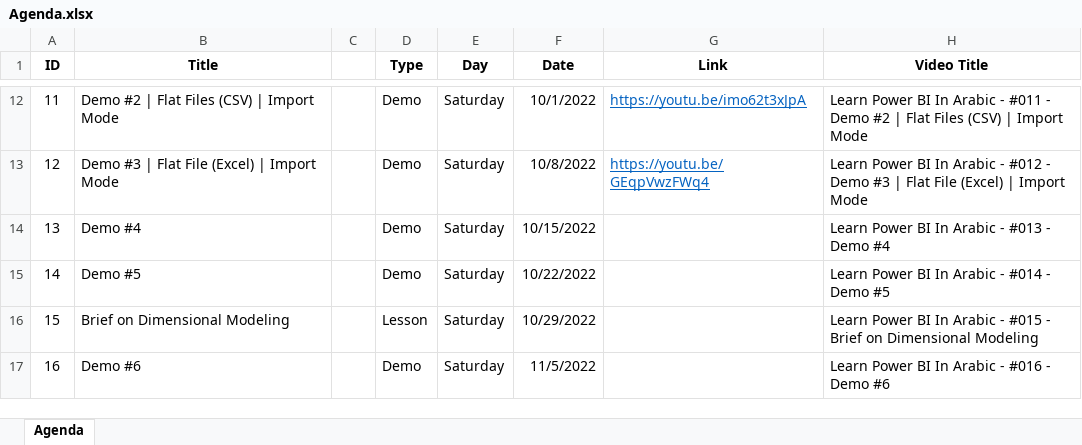
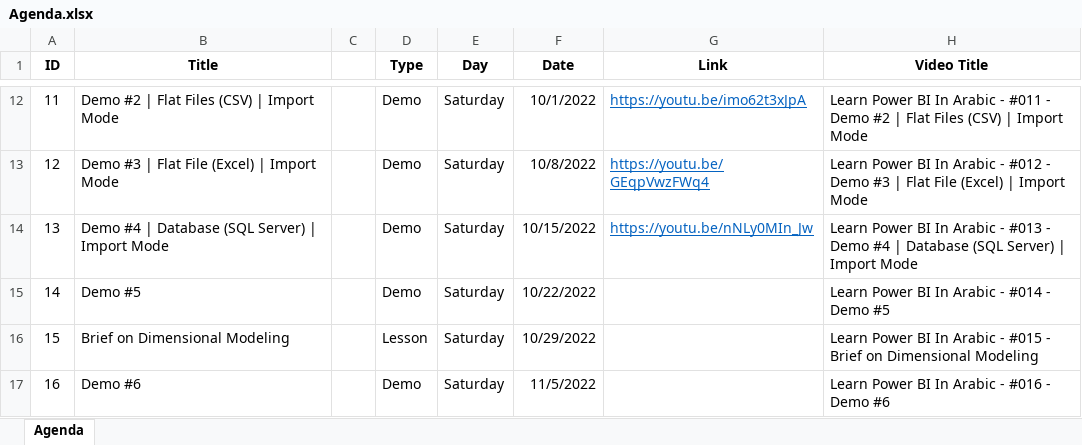
Before and after one commit to MohamedZanoon/Learn-Power-BI-In-Arabic, an Excel workbook: Agenda.xlsx, sheet Agenda, drawn as a sheet; only a part is shown, gaps mark what is left out; values as stored, in another font and other column widths than the file's, no borders; conditional formats not drawn; the diff names each change by its address in the sheet, - before the commit and + after, or states it on an @@ line.

```diff
--- a/Agenda.xlsx (sheet Agenda)
+++ b/Agenda.xlsx (sheet Agenda)
-B14 (Title): Demo #4
+B14 (Title): Demo #4 | Database (SQL Server) | Import Mode
-G14 (Link): (empty)
+G14 (Link): https://youtu.be/nNLy0MIn_Jw
-H14 (Video Title): …Demo #4
+H14 (Video Title): …Demo #4 | Database (SQL Server) | Import Mode
```
Also changed, not shown: 9 other files.
